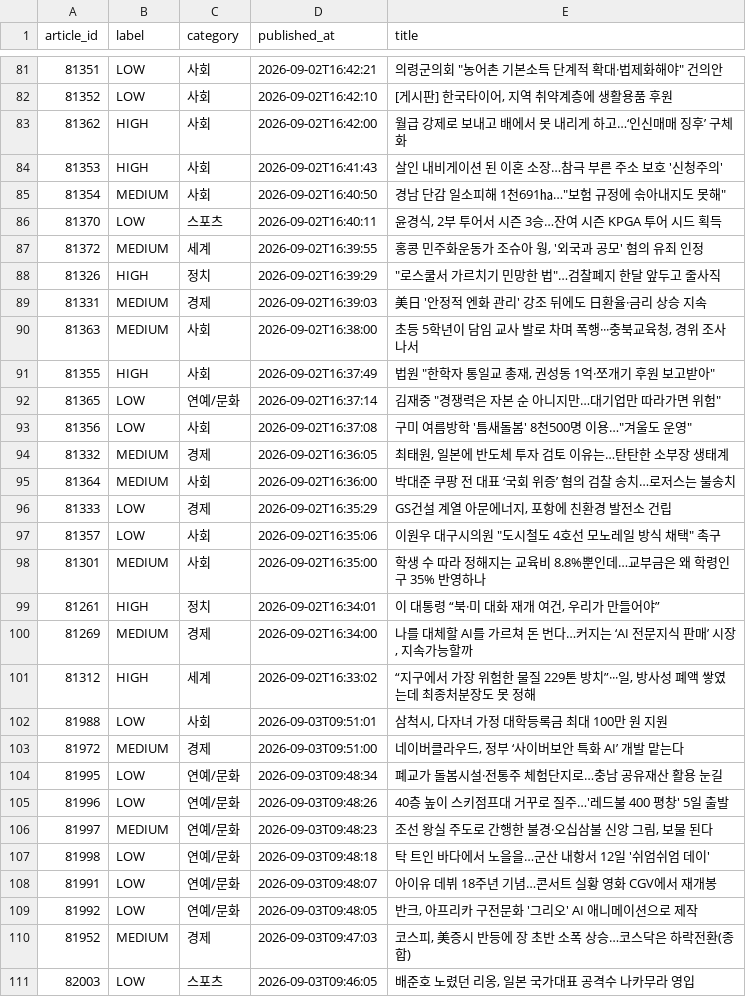
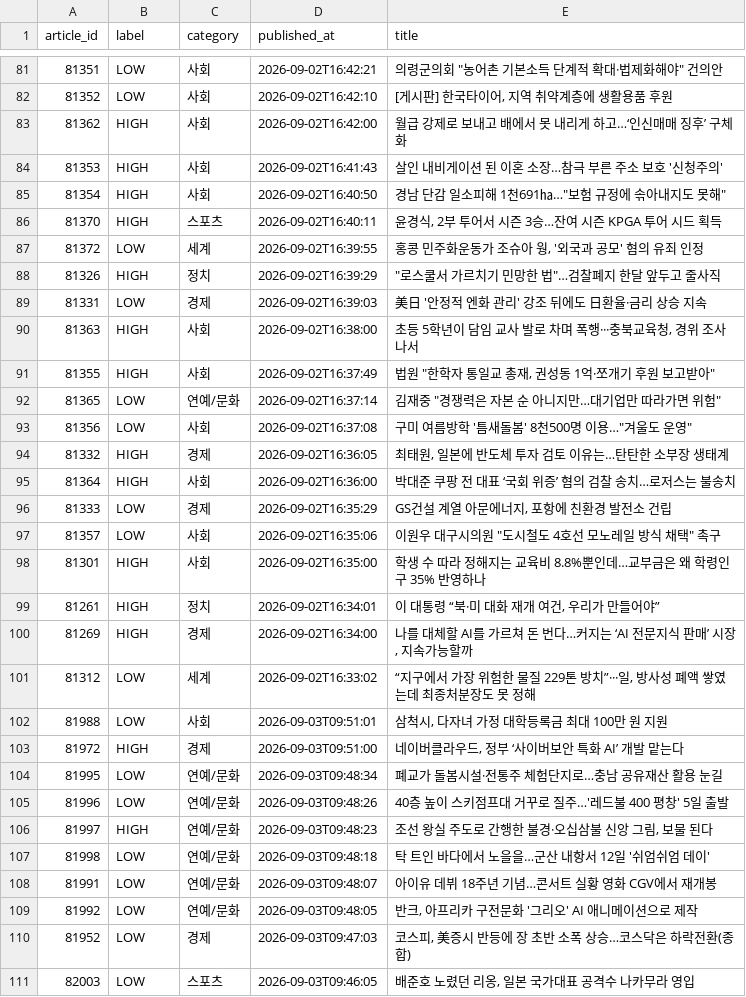
Before and after one commit to neeews/backend, a CSV file: labels/importance_seed.csv, drawn as a sheet; only a part is shown, gaps mark what is left out; the diff covers the shown part only.

```diff
--- a/labels/importance_seed.csv
+++ b/labels/importance_seed.csv
@@ -84,8 +84,8 @@ article_id,label,category,published_at,title
 81353,HIGH,사회,2026-09-02T16:41:43,살인 내비게이션 된 이혼 소장…참극 부른 주소 보호 '신청주의'
-81354,MEDIUM,사회,2026-09-02T16:40:50,"경남 단감 일소피해 1천691㏊…""보험 규정에 솎아내지도 못해"""
-81370,LOW,스포츠,2026-09-02T16:40:11,"윤경식, 2부 투어서 시즌 3승…잔여 시즌 KPGA 투어 시드 획득"
-81372,MEDIUM,세계,2026-09-02T16:39:55,"홍콩 민주화운동가 조슈아 웡, '외국과 공모' 혐의 유죄 인정"
+81354,HIGH,사회,2026-09-02T16:40:50,"경남 단감 일소피해 1천691㏊…""보험 규정에 솎아내지도 못해"""
+81370,HIGH,스포츠,2026-09-02T16:40:11,"윤경식, 2부 투어서 시즌 3승…잔여 시즌 KPGA 투어 시드 획득"
+81372,LOW,세계,2026-09-02T16:39:55,"홍콩 민주화운동가 조슈아 웡, '외국과 공모' 혐의 유죄 인정"
 81326,HIGH,정치,2026-09-02T16:39:29,"""로스쿨서 가르치기 민망한 법""…검찰폐지 한달 앞두고 줄사직"
-81331,MEDIUM,경제,2026-09-02T16:39:03,美日 '안정적 엔화 관리' 강조 뒤에도 日환율·금리 상승 지속
-81363,MEDIUM,사회,2026-09-02T16:38:00,"초등 5학년이 담임 교사 발로 차며 폭행···충북교육청, 경위 조사 나서"
+81331,LOW,경제,2026-09-02T16:39:03,美日 '안정적 엔화 관리' 강조 뒤에도 日환율·금리 상승 지속
+81363,HIGH,사회,2026-09-02T16:38:00,"초등 5학년이 담임 교사 발로 차며 폭행···충북교육청, 경위 조사 나서"
 81355,HIGH,사회,2026-09-02T16:37:49,"법원 ""한학자 통일교 총재, 권성동 1억·쪼개기 후원 보고받아"""
@@ -93,15 +93,15 @@ article_id,label,category,published_at,title
 81356,LOW,사회,2026-09-02T16:37:08,"구미 여름방학 '틈새돌봄' 8천500명 이용…""겨울도 운영"""
-81332,MEDIUM,경제,2026-09-02T16:36:05,"최태원, 일본에 반도체 투자 검토 이유는…탄탄한 소부장 생태계"
-81364,MEDIUM,사회,2026-09-02T16:36:00,박대준 쿠팡 전 대표 ‘국회 위증’ 혐의 검찰 송치…로저스는 불송치
+81332,HIGH,경제,2026-09-02T16:36:05,"최태원, 일본에 반도체 투자 검토 이유는…탄탄한 소부장 생태계"
+81364,HIGH,사회,2026-09-02T16:36:00,박대준 쿠팡 전 대표 ‘국회 위증’ 혐의 검찰 송치…로저스는 불송치
 81333,LOW,경제,2026-09-02T16:35:29,"GS건설 계열 아문에너지, 포항에 친환경 발전소 건립"
 81357,LOW,사회,2026-09-02T16:35:06,"이원우 대구시의원 ""도시철도 4호선 모노레일 방식 채택"" 촉구"
-81301,MEDIUM,사회,2026-09-02T16:35:00,학생 수 따라 정해지는 교육비 8.8%뿐인데…교부금은 왜 학령인구 35% 반영하나
+81301,HIGH,사회,2026-09-02T16:35:00,학생 수 따라 정해지는 교육비 8.8%뿐인데…교부금은 왜 학령인구 35% 반영하나
 81261,HIGH,정치,2026-09-02T16:34:01,"이 대통령 “북·미 대화 재개 여건, 우리가 만들어야”"
-81269,MEDIUM,경제,2026-09-02T16:34:00,"나를 대체할 AI를 가르쳐 돈 번다…커지는 ‘AI 전문지식 판매’ 시장, 지속가능할까"
-81312,HIGH,세계,2026-09-02T16:33:02,"“지구에서 가장 위험한 물질 229톤 방치”···일, 방사성 폐액 쌓였는데 최종처분장도 못 정해"
+81269,HIGH,경제,2026-09-02T16:34:00,"나를 대체할 AI를 가르쳐 돈 번다…커지는 ‘AI 전문지식 판매’ 시장, 지속가능할까"
+81312,LOW,세계,2026-09-02T16:33:02,"“지구에서 가장 위험한 물질 229톤 방치”···일, 방사성 폐액 쌓였는데 최종처분장도 못 정해"
 81988,LOW,사회,2026-09-03T09:51:01,"삼척시, 다자녀 가정 대학등록금 최대 100만 원 지원"
-81972,MEDIUM,경제,2026-09-03T09:51:00,"네이버클라우드, 정부 ‘사이버보안 특화 AI’ 개발 맡는다"
+81972,HIGH,경제,2026-09-03T09:51:00,"네이버클라우드, 정부 ‘사이버보안 특화 AI’ 개발 맡는다"
 81995,LOW,연예/문화,2026-09-03T09:48:34,폐교가 돌봄시설·전통주 체험단지로…충남 공유재산 활용 눈길
 81996,LOW,연예/문화,2026-09-03T09:48:26,40층 높이 스키점프대 거꾸로 질주…'레드불 400 평창' 5일 출발
-81997,MEDIUM,연예/문화,2026-09-03T09:48:23,"조선 왕실 주도로 간행한 불경·오십삼불 신앙 그림, 보물 된다"
+81997,HIGH,연예/문화,2026-09-03T09:48:23,"조선 왕실 주도로 간행한 불경·오십삼불 신앙 그림, 보물 된다"
 81998,LOW,연예/문화,2026-09-03T09:48:18,탁 트인 바다에서 노을을…군산 내항서 12일 '쉬엄쉬엄 데이'
@@ -109,3 +109,3 @@ article_id,label,category,published_at,title
 81992,LOW,연예/문화,2026-09-03T09:48:05,"반크, 아프리카 구전문화 '그리오' AI 애니메이션으로 제작"
-81952,MEDIUM,경제,2026-09-03T09:47:03,"코스피, 美증시 반등에 장 초반 소폭 상승…코스닥은 하락전환(종합)"
+81952,LOW,경제,2026-09-03T09:47:03,"코스피, 美증시 반등에 장 초반 소폭 상승…코스닥은 하락전환(종합)"
 82003,LOW,스포츠,2026-09-03T09:46:05,"배준호 노렸던 리옹, 일본 국가대표 공격수 나카무라 영입"
```
Also changed, not shown: 113 edited cells elsewhere in this file, 1 other file.
